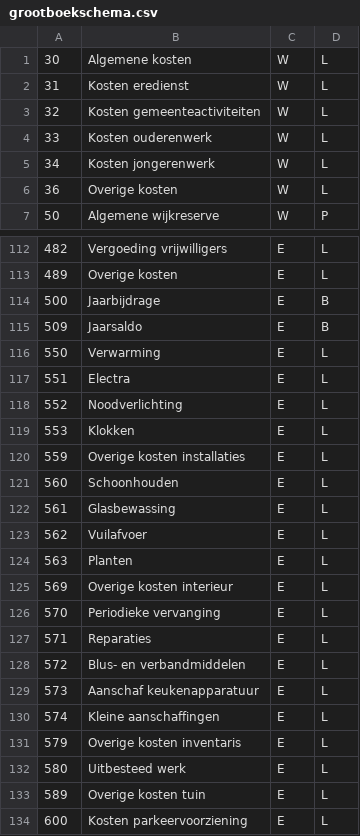
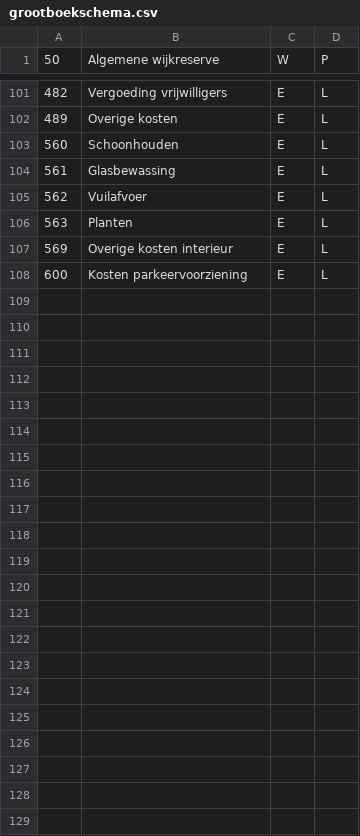
Before and after one commit to opajanvv/penningmeester, a CSV file: grootboekschema.csv, drawn as a sheet; only a part is shown, gaps mark what is left out; the diff covers the shown part only; the diff names each change by its address in the sheet, - before the commit and + after, or states it on an @@ line.

Commit message:
refactor: verwijder 26 ongebruikte codes uit grootboekschema; hercodeer 579→309
Verwijderd: groepskoppen 30-36, baten 230/240, missionaire activiteiten
350/356/357, decentraal onderhoud 500/509, installaties 55x, inventaris 57x,
uitbesteed werk 58x. Boeking op 579 (declaratie Ikea) overgezet naar 309
(overige kosten wijkkas).

```diff
--- a/grootboekschema.csv
+++ b/grootboekschema.csv
-row 1: 30 | Algemene kosten | W | L
-row 2: 31 | Kosten eredienst | W | L
-row 3: 32 | Kosten gemeenteactiviteiten | W | L
-row 4: 33 | Kosten ouderenwerk | W | L
-row 5: 34 | Kosten jongerenwerk | W | L
-row 6: 36 | Overige kosten | W | L
-row 114: 500 | Jaarbijdrage | E | B
-row 115: 509 | Jaarsaldo | E | B
-row 116: 550 | Verwarming | E | L
-row 117: 551 | Electra | E | L
-row 118: 552 | Noodverlichting | E | L
-row 119: 553 | Klokken | E | L
-row 120: 559 | Overige kosten installaties | E | L
-row 126: 570 | Periodieke vervanging | E | L
-row 127: 571 | Reparaties | E | L
-row 128: 572 | Blus- en verbandmiddelen | E | L
-row 129: 573 | Aanschaf keukenapparatuur | E | L
-row 130: 574 | Kleine aanschaffingen | E | L
-row 131: 579 | Overige kosten inventaris | E | L
-row 132: 580 | Uitbesteed werk | E | L
-row 133: 589 | Overige kosten tuin | E | L
```
Also changed, not shown: 5 removed rows elsewhere in this file.
